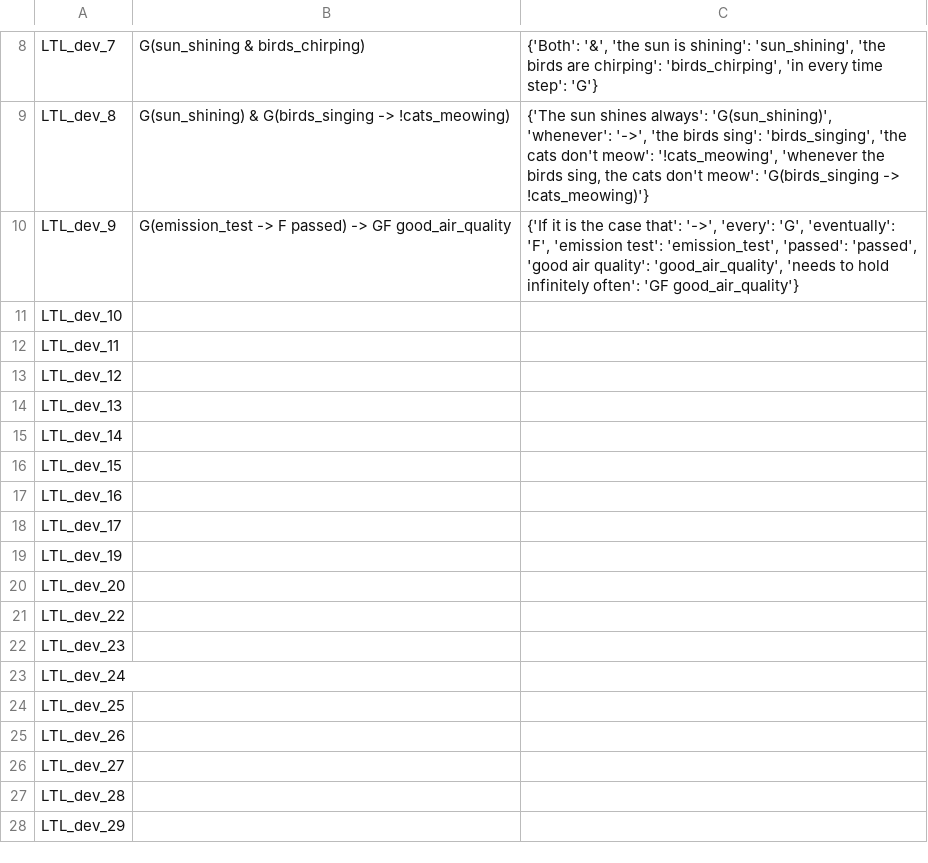
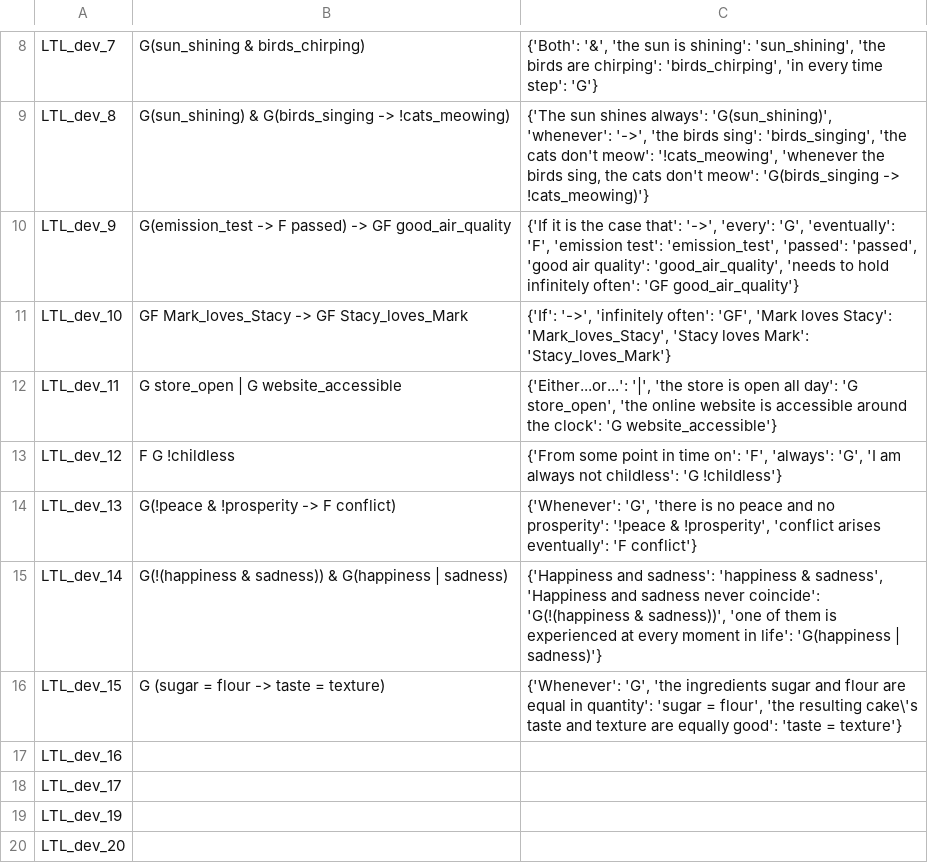
Before and after one commit to NSombekke/Logic-LLM, a CSV file: src/LTL2results4o.csv, drawn as a sheet; only a part is shown, gaps mark what is left out; the shorter side is filled out with more unchanged rows.

Commit message:
Update LTL2results4o.csv

```diff
--- a/src/LTL2results4o.csv
+++ b/src/LTL2results4o.csv
@@ -10,8 +10,8 @@ LTL_dev_8,"G(sun_shining) & G(birds_singing -> !cats_meowing)", "{'The sun shine
 LTL_dev_9,"G(emission_test -> F passed) -> GF good_air_quality", "{'If it is the case that': '->', 'every': 'G', 'eventually': 'F', 'emission test': 'emission_test', 'passed': 'passed', 'good air quality': 'good_air_quality', 'needs to hold infinitely often': 'GF good_air_quality'}"
-LTL_dev_10,,
-LTL_dev_11,,
-LTL_dev_12,,
-LTL_dev_13,,
-LTL_dev_14,,
-LTL_dev_15,,
+LTL_dev_10,"GF Mark_loves_Stacy -> GF Stacy_loves_Mark", "{'If': '->', 'infinitely often': 'GF', 'Mark loves Stacy': 'Mark_loves_Stacy', 'Stacy loves Mark': 'Stacy_loves_Mark'}"
+LTL_dev_11,"G store_open | G website_accessible","{'Either...or...': '|', 'the store is open all day': 'G store_open', 'the online website is accessible around the clock': 'G website_accessible'}"
+LTL_dev_12,"F G !childless", "{'From some point in time on': 'F', 'always': 'G', 'I am always not childless': 'G !childless'}"
+LTL_dev_13,"G(!peace & !prosperity -> F conflict)", "{'Whenever': 'G', 'there is no peace and no prosperity': '!peace & !prosperity', 'conflict arises eventually': 'F conflict'}"
+LTL_dev_14,"G(!(happiness & sadness)) & G(happiness | sadness)", "{'Happiness and sadness': 'happiness & sadness', 'Happiness and sadness never coincide': 'G(!(happiness & sadness))', 'one of them is experienced at every moment in life': 'G(happiness | sadness)'}"
+LTL_dev_15,"G (sugar = flour -> taste = texture)", "{'Whenever': 'G', 'the ingredients sugar and flour are equal in quantity': 'sugar = flour', 'the resulting cake\'s taste and texture are equally good': 'taste = texture'}"
 LTL_dev_16,,
```
